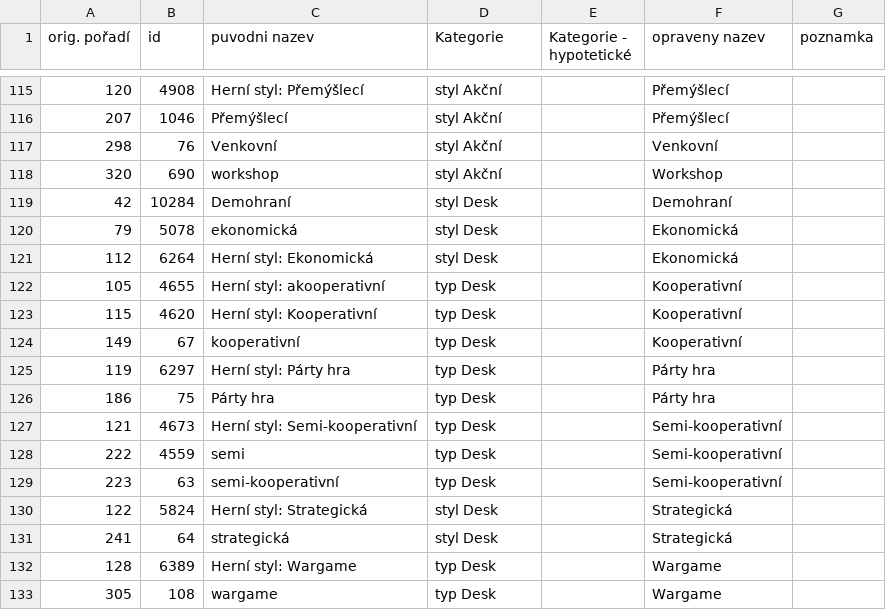
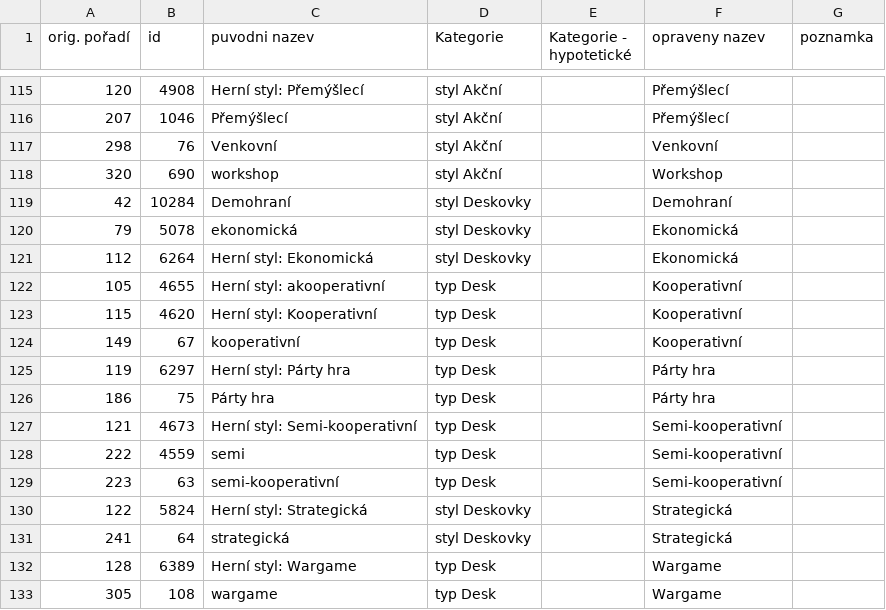
Before and after one commit to drdplusinfo/gamecon, a CSV file: migrace/pomocne/055_sjednocene_tagy.csv, drawn as a sheet; only a part is shown, gaps mark what is left out.

```diff
--- a/migrace/pomocne/055_sjednocene_tagy.csv
+++ b/migrace/pomocne/055_sjednocene_tagy.csv
@@ -118,5 +118,5 @@ orig. pořadí;id;puvodni nazev;Kategorie;Kategorie - hypotetické;opraveny naze
 320;690;workshop;styl Akční;;Workshop;
-42;10284;Demohraní;styl Desk;;Demohraní;
-79;5078;ekonomická;styl Desk;;Ekonomická;
-112;6264;Herní styl: Ekonomická;styl Desk;;Ekonomická;
+42;10284;Demohraní;styl Deskovky;;Demohraní;
+79;5078;ekonomická;styl Deskovky;;Ekonomická;
+112;6264;Herní styl: Ekonomická;styl Deskovky;;Ekonomická;
 105;4655;Herní styl: akooperativní;typ Desk;;Kooperativní;
@@ -129,4 +129,4 @@ orig. pořadí;id;puvodni nazev;Kategorie;Kategorie - hypotetické;opraveny naze
 223;63;semi-kooperativní;typ Desk;;Semi-kooperativní;
-122;5824;Herní styl: Strategická;styl Desk;;Strategická;
-241;64;strategická;styl Desk;;Strategická;
+122;5824;Herní styl: Strategická;styl Deskovky;;Strategická;
+241;64;strategická;styl Deskovky;;Strategická;
 128;6389;Herní styl: Wargame;typ Desk;;Wargame;
```
Also changed, not shown: 4 other files.
